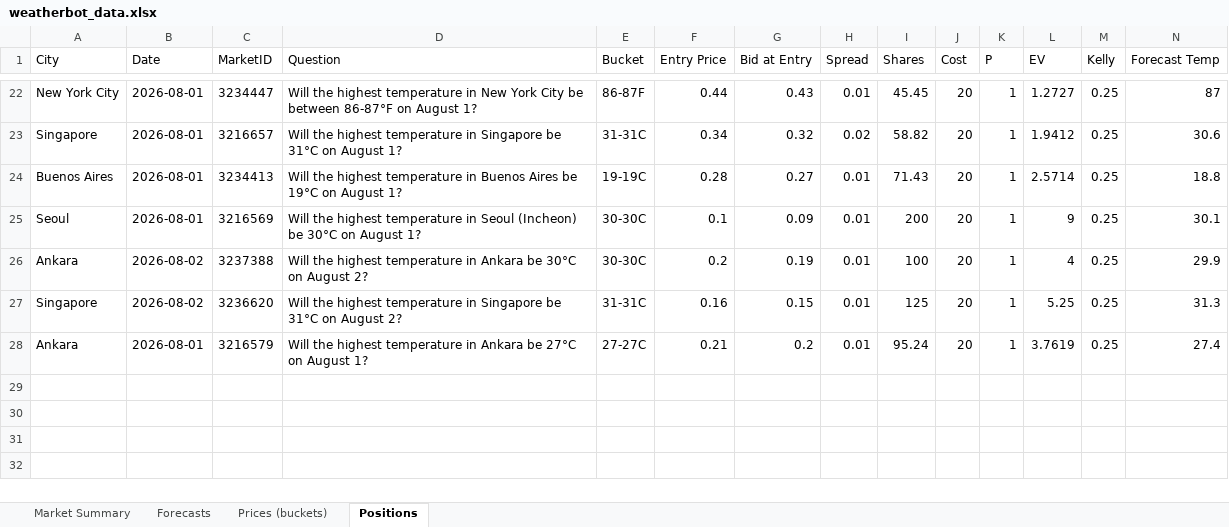
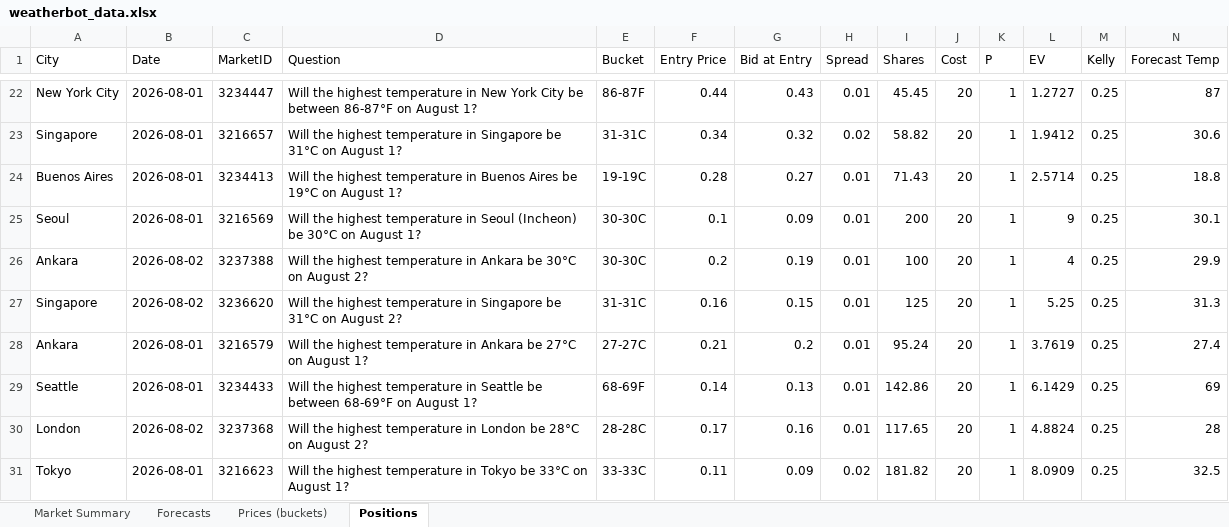
Before and after one commit to my6699/weatherbot-collector, an Excel workbook: data/weatherbot_data.xlsx, sheet Positions, drawn as a sheet; only a part is shown, gaps mark what is left out; values as stored, in another font and other column widths than the file's, no borders; rows hold the shown columns only; the diff names each change by its address in the sheet, - before the commit and + after, or states it on an @@ line.

```diff
--- a/data/weatherbot_data.xlsx (sheet Positions)
+++ b/data/weatherbot_data.xlsx (sheet Positions)
+row 29: Seattle | 2026-08-01 | 3234433 | Will the highest temperature in Seattle be between 68-69°F on August 1? | 68-69F | 0.14 | 0.13 | 0.01 | 142.86 | 20 | 1 | 6.1429 | 0.25 | 69
+row 30: London | 2026-08-02 | 3237368 | Will the highest temperature in London be 28°C on August 2? | 28-28C | 0.17 | 0.16 | 0.01 | 117.65 | 20 | 1 | 4.8824 | 0.25 | 28
+row 31: Tokyo | 2026-08-01 | 3216623 | Will the highest temperature in Tokyo be 33°C on August 1? | 33-33C | 0.11 | 0.09 | 0.02 | 181.82 | 20 | 1 | 8.0909 | 0.25 | 32.5
```
Also changed, not shown: sheet Prices (buckets), sheet Forecasts, sheet Market Summary, 34 other files.
